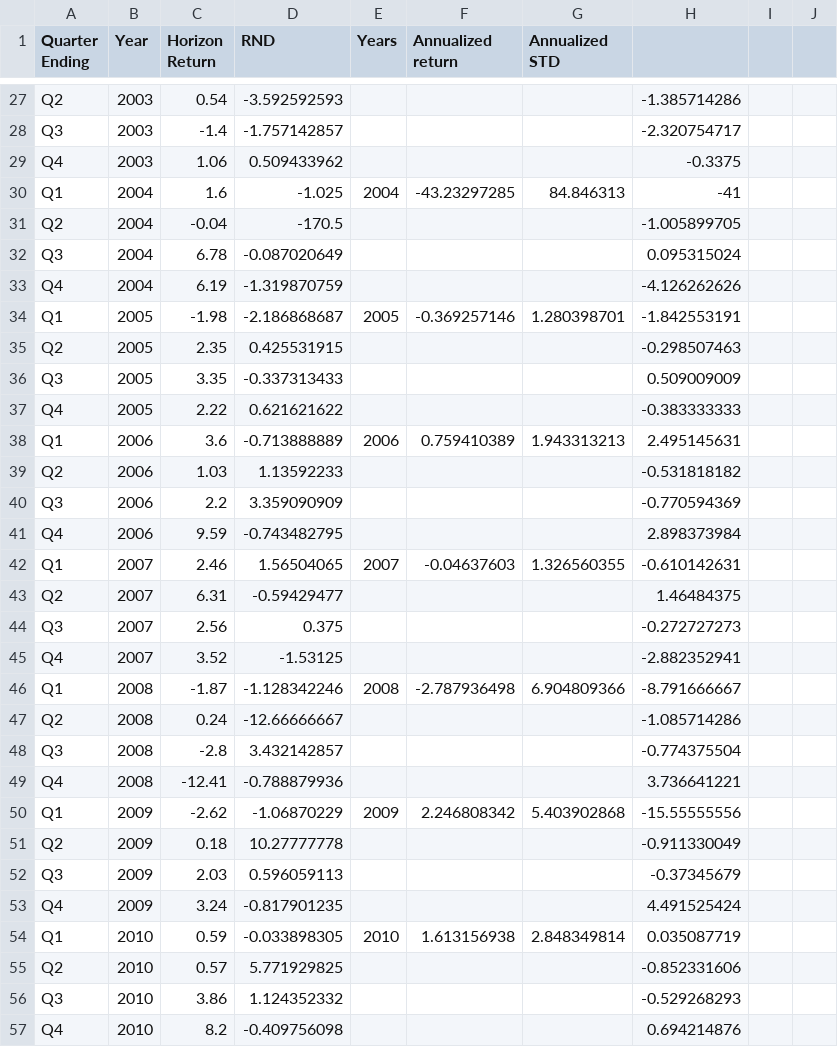
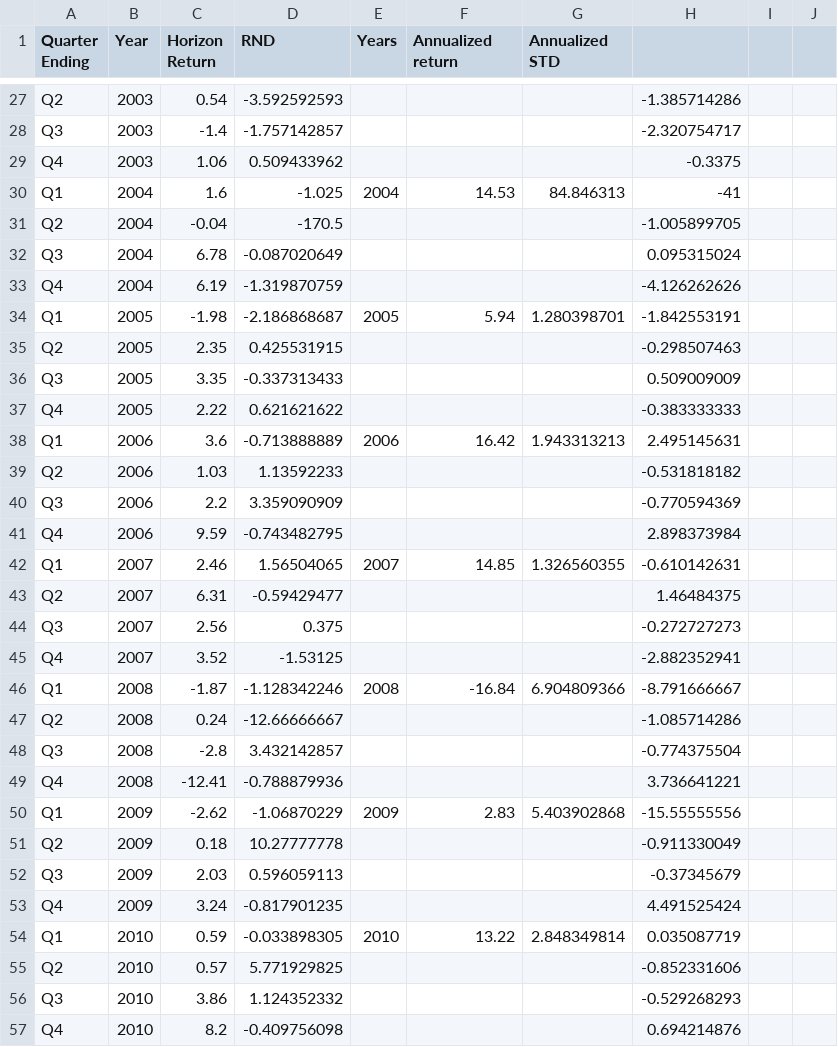
Before and after one commit to Dianachav/PAP_Spring_19, a CSV file: BD Capital de Riesgo/rtnsanuales-q42017.csv, drawn as a sheet; only a part is shown, gaps mark what is left out; the diff covers the shown part only.

```diff
--- a/BD Capital de Riesgo/rtnsanuales-q42017.csv
+++ b/BD Capital de Riesgo/rtnsanuales-q42017.csv
@@ -30 +30 @@ Q4,2003,1.06,0.509433962,,,,-0.3375
-Q1,2004,1.6,-1.025,2004,-43.23297285,84.846313,-41
+Q1,2004,1.6,-1.025,2004,14.53,84.846313,-41,,
@@ -34 +34 @@ Q4,2004,6.19,-1.319870759,,,,-4.126262626
-Q1,2005,-1.98,-2.186868687,2005,-0.369257146,1.280398701,-1.842553191
+Q1,2005,-1.98,-2.186868687,2005,5.94,1.280398701,-1.842553191,,
@@ -38 +38 @@ Q4,2005,2.22,0.621621622,,,,-0.383333333
-Q1,2006,3.6,-0.713888889,2006,0.759410389,1.943313213,2.495145631
+Q1,2006,3.6,-0.713888889,2006,16.42,1.943313213,2.495145631,,
@@ -42 +42 @@ Q4,2006,9.59,-0.743482795,,,,2.898373984
-Q1,2007,2.46,1.56504065,2007,-0.04637603,1.326560355,-0.610142631
+Q1,2007,2.46,1.56504065,2007,14.85,1.326560355,-0.610142631,,
@@ -46 +46 @@ Q4,2007,3.52,-1.53125,,,,-2.882352941
-Q1,2008,-1.87,-1.128342246,2008,-2.787936498,6.904809366,-8.791666667
+Q1,2008,-1.87,-1.128342246,2008,-16.84,6.904809366,-8.791666667,,
@@ -50 +50 @@ Q4,2008,-12.41,-0.788879936,,,,3.736641221
-Q1,2009,-2.62,-1.06870229,2009,2.246808342,5.403902868,-15.55555556
+Q1,2009,-2.62,-1.06870229,2009,2.83,5.403902868,-15.55555556,,
@@ -54 +54 @@ Q4,2009,3.24,-0.817901235,,,,4.491525424
-Q1,2010,0.59,-0.033898305,2010,1.613156938,2.848349814,0.035087719
+Q1,2010,0.59,-0.033898305,2010,13.22,2.848349814,0.035087719,,
```
Also changed, not shown: 16 edited cells elsewhere in this file.
